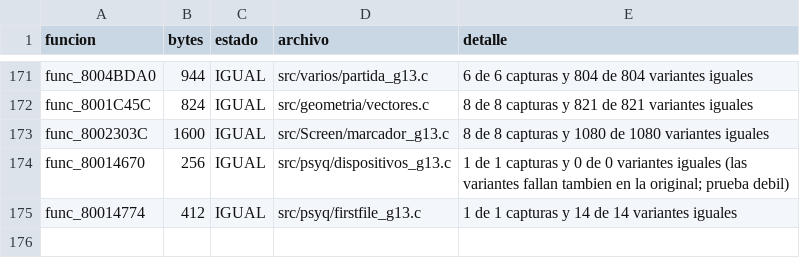
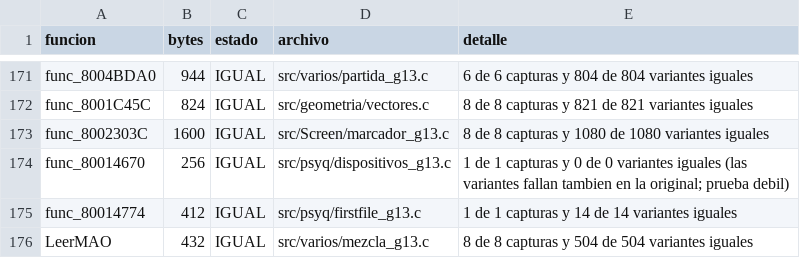
Before and after one commit to Tunuba/SABRINA, a TSV file: notas/fases/auditoria.tsv, drawn as a sheet; only a part is shown, gaps mark what is left out.

```diff
--- a/notas/fases/auditoria.tsv
+++ b/notas/fases/auditoria.tsv
@@ -175 +175,2 @@ func_80014670	256	IGUAL	src/psyq/dispositivos_g13.c	1 de 1 capturas y 0 de 0 var
 func_80014774	412	IGUAL	src/psyq/firstfile_g13.c	1 de 1 capturas y 14 de 14 variantes iguales
+LeerMAO	432	IGUAL	src/varios/mezcla_g13.c	8 de 8 capturas y 504 de 504 variantes iguales
```
Also changed, not shown: 1 other file.
